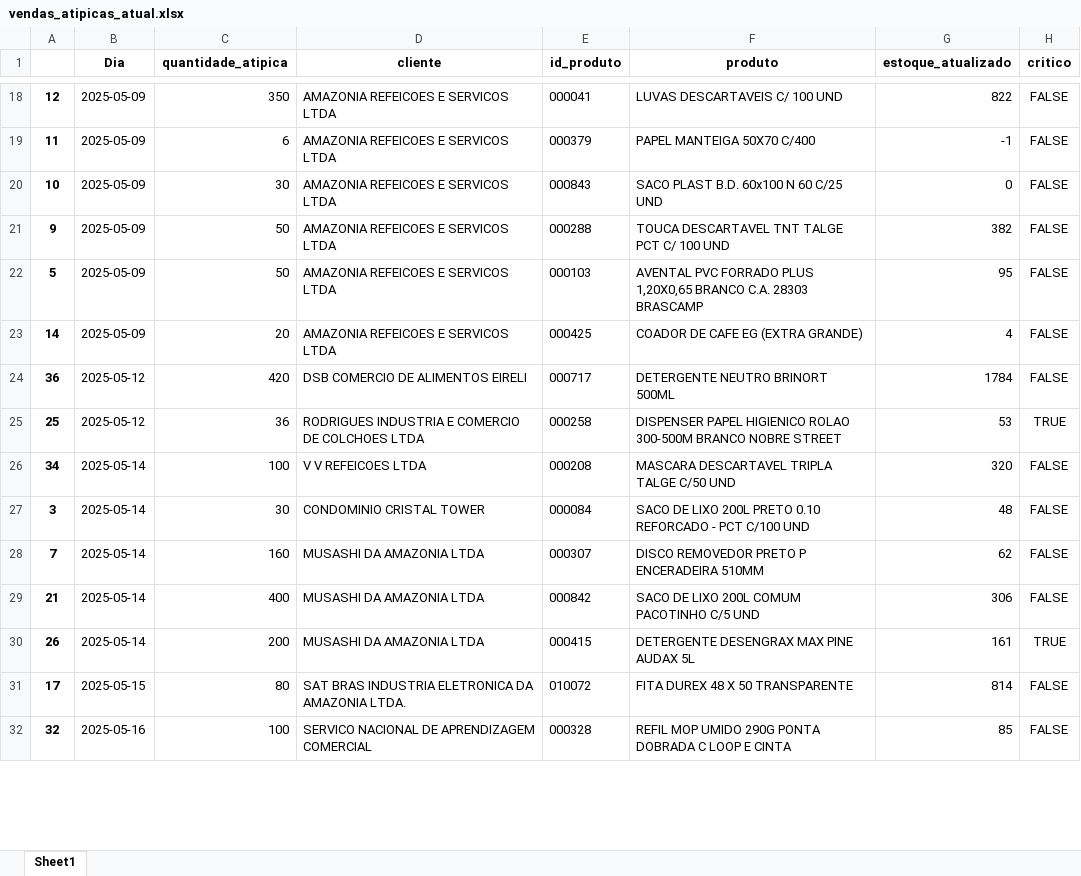
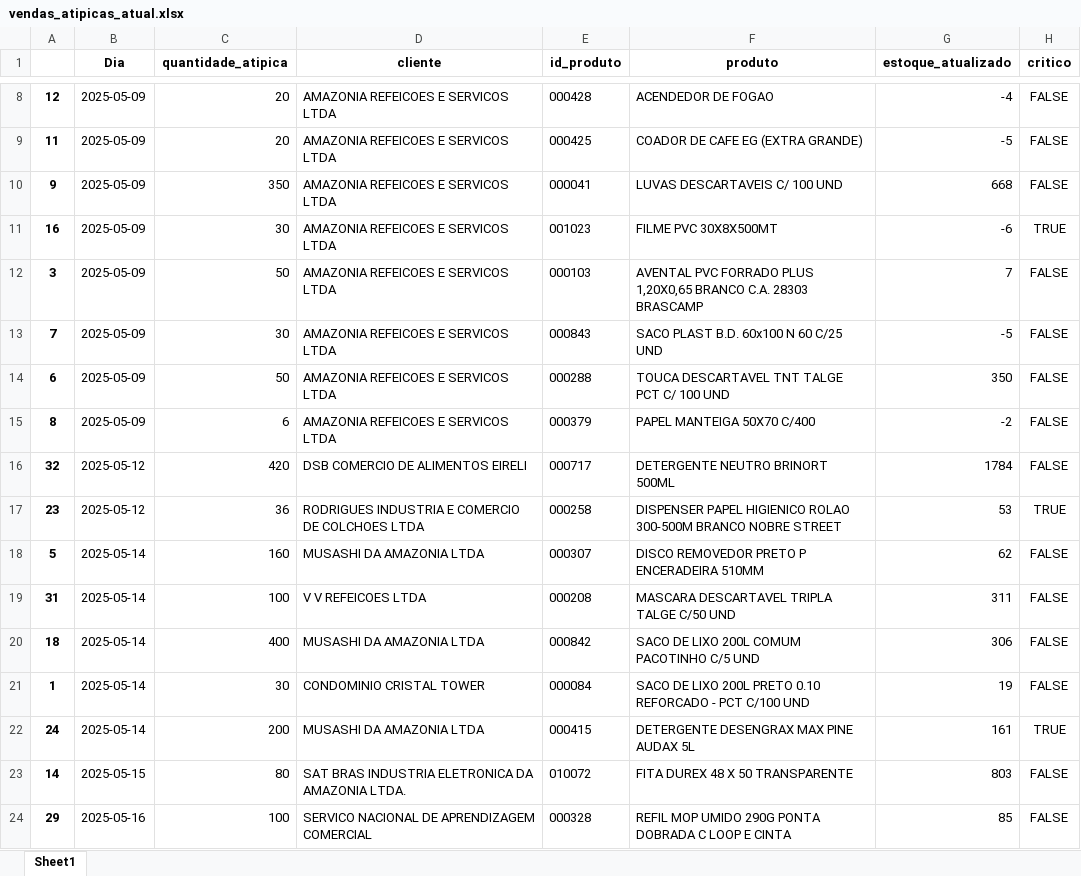
Before and after one commit to maloka-ai/poc-dashboard, an Excel workbook: dados/ADD/Dados_ADD_PF/vendas_atipicas_atual.xlsx, sheet Sheet1, drawn as a sheet; only a part is shown, gaps mark what is left out; values as stored, in another font and other column widths than the file's, no borders; removed rows and columns are numbered as before the commit, all else as after; the diff covers the shown part only; the diff names each change by its address in the sheet, - before the commit and + after, or states it on an @@ line.

```diff
--- a/dados/ADD/Dados_ADD_PF/vendas_atipicas_atual.xlsx (sheet Sheet1)
+++ b/dados/ADD/Dados_ADD_PF/vendas_atipicas_atual.xlsx (sheet Sheet1)
-C8 (quantidade_atipica): 350
+C8 (quantidade_atipica): 20
-E8 (id_produto): 000041
+E8 (id_produto): 000428
-F8 (produto): LUVAS DESCARTAVEIS C/ 100 UND
+F8 (produto): ACENDEDOR DE FOGAO
-G8 (estoque_atualizado): 822
+G8 (estoque_atualizado): -4
-C9 (quantidade_atipica): 6
+C9 (quantidade_atipica): 20
-E9 (id_produto): 000379
+E9 (id_produto): 000425
-F9 (produto): PAPEL MANTEIGA 50X70 C/400
+F9 (produto): COADOR DE CAFE EG (EXTRA GRANDE)
-G9 (estoque_atualizado): -1
+G9 (estoque_atualizado): -5
-row 20: 10 | 2025-05-09 | 30 | AMAZONIA REFEICOES E SERVICOS LTDA | 000843 | SACO PLAST B.D. 60x100 N 60 C/25 UND | 0 | FALSE
-C10 (quantidade_atipica): 50
+C10 (quantidade_atipica): 350
-E10 (id_produto): 000288
+E10 (id_produto): 000041
-F10 (produto): TOUCA DESCARTAVEL TNT TALGE PCT C/ 100 UND
+F10 (produto): LUVAS DESCARTAVEIS C/ 100 UND
-G10 (estoque_atualizado): 382
+G10 (estoque_atualizado): 668
+row 11: 16 | 2025-05-09 | 30 | AMAZONIA REFEICOES E SERVICOS LTDA | 001023 | FILME PVC 30X8X500MT | -6 | TRUE
-A12: 5
+A12: 3
-G12 (estoque_atualizado): 95
+G12 (estoque_atualizado): 7
-row 23: 14 | 2025-05-09 | 20 | AMAZONIA REFEICOES E SERVICOS LTDA | 000425 | COADOR DE CAFE EG (EXTRA GRANDE) | 4 | FALSE
+row 13: 7 | 2025-05-09 | 30 | AMAZONIA REFEICOES E SERVICOS LTDA | 000843 | SACO PLAST B.D. 60x100 N 60 C/25 UND | -5 | FALSE
+row 14: 6 | 2025-05-09 | 50 | AMAZONIA REFEICOES E SERVICOS LTDA | 000288 | TOUCA DESCARTAVEL TNT TALGE PCT C/ 100 UND | 350 | FALSE
+row 15: 8 | 2025-05-09 | 6 | AMAZONIA REFEICOES E SERVICOS LTDA | 000379 | PAPEL MANTEIGA 50X70 C/400 | -2 | FALSE
-A16: 36
+A16: 32
-A17: 25
+A17: 23
-row 26: 34 | 2025-05-14 | 100 | V V REFEICOES LTDA | 000208 | MASCARA DESCARTAVEL TRIPLA TALGE C/50 UND | 320 | FALSE
-row 27: 3 | 2025-05-14 | 30 | CONDOMINIO CRISTAL TOWER | 000084 | SACO DE LIXO 200L PRETO 0.10 REFORCADO - PCT C/100 UND | 48 | FALSE
-A18: 7
+A18: 5
+row 19: 31 | 2025-05-14 | 100 | V V REFEICOES LTDA | 000208 | MASCARA DESCARTAVEL TRIPLA TALGE C/50 UND | 311 | FALSE
-A20: 21
+A20: 18
+row 21: 1 | 2025-05-14 | 30 | CONDOMINIO CRISTAL TOWER | 000084 | SACO DE LIXO 200L PRETO 0.10 REFORCADO - PCT C/100 UND | 19 | FALSE
-A22: 26
+A22: 24
-A23: 17
+A23: 14
-G23 (estoque_atualizado): 814
+G23 (estoque_atualizado): 803
-A24: 32
+A24: 29
```
Also changed, not shown: 5 added rows, 12 removed rows and 33 edited cells elsewhere in this sheet, dados/ADD/Dados_ADD_PF/relatorio_produtos.xlsx.
